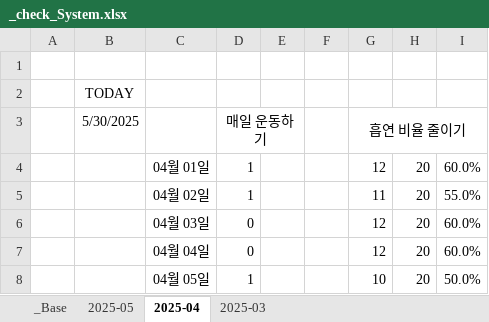
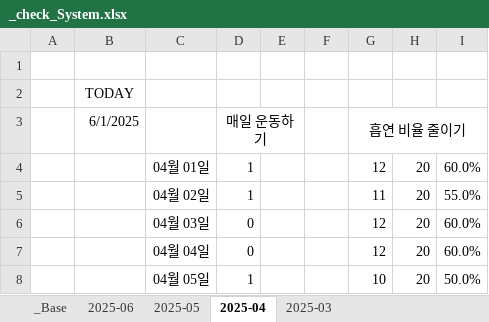
Before and after one commit to jcseo1028/jcseo1028.github.io, an Excel workbook: _qDailyReport/_check_System.xlsx, sheet 2025-04, drawn as a sheet; only a part is shown; values as stored, in another font and other column widths than the file's, no borders; conditional formats not drawn; the diff names each change by its address in the sheet, - before the commit and + after, or states it on an @@ line.

```diff
--- a/_qDailyReport/_check_System.xlsx (sheet 2025-04)
+++ b/_qDailyReport/_check_System.xlsx (sheet 2025-04)
+sheet tab: 2025-06
-B3: 5/30/2025
+B3: 6/1/2025
```
Also changed, not shown: sheet _Base, sheet 2025-05, charts or pictures, 1 other file.
